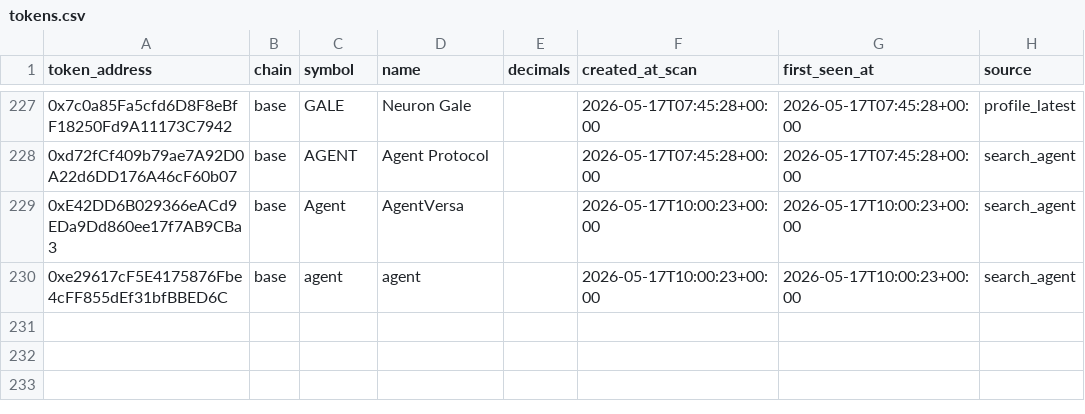
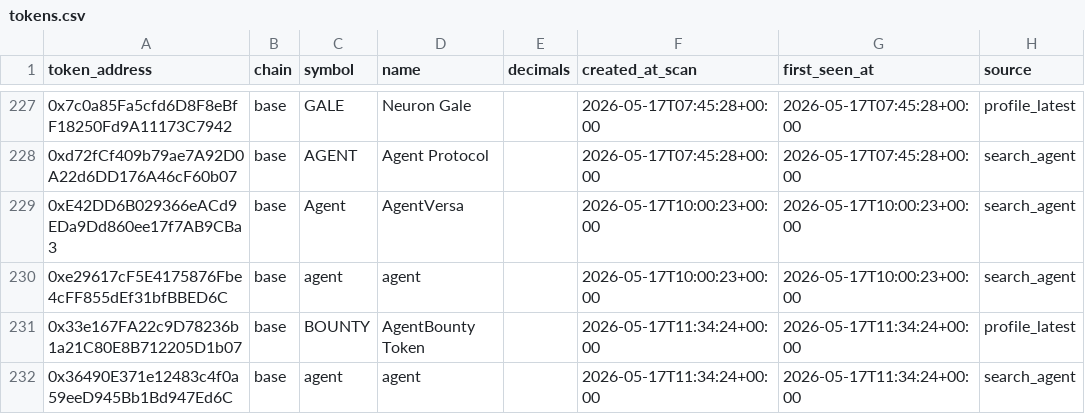
Before and after one commit to fatehchana17-create/crypto-signal-autopsy-v1, a CSV file: exports/tokens.csv, drawn as a sheet; only a part is shown, gaps mark what is left out.

```diff
--- a/exports/tokens.csv
+++ b/exports/tokens.csv
@@ -230 +230,3 @@ token_address,chain,symbol,name,decimals,created_at_scan,first_seen_at,source
 0xe29617cF5E4175876Fbe4cFF855dEf31bfBBED6C,base,agent,agent,,2026-05-17T10:00:23+00:00,2026-05-17T10:00:23+00:00,search_agent
+0x33e167FA22c9D78236b1a21C80E8B712205D1b07,base,BOUNTY,AgentBounty Token,,2026-05-17T11:34:24+00:00,2026-05-17T11:34:24+00:00,profile_latest
+0x36490E371e12483c4f0a59eeD945Bb1Bd947Ed6C,base,agent,agent,,2026-05-17T11:34:24+00:00,2026-05-17T11:34:24+00:00,search_agent
```
Also changed, not shown: exports/missed_winner_review.csv, exports/pairs.csv, 47 other files.
